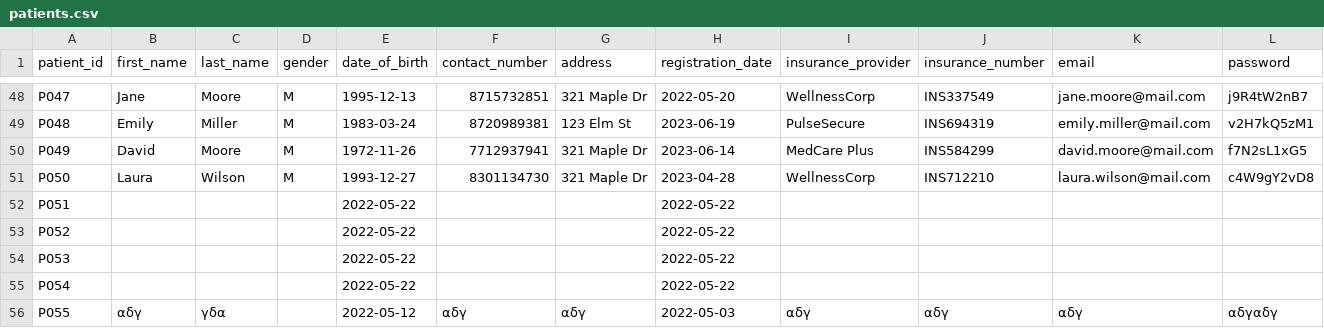
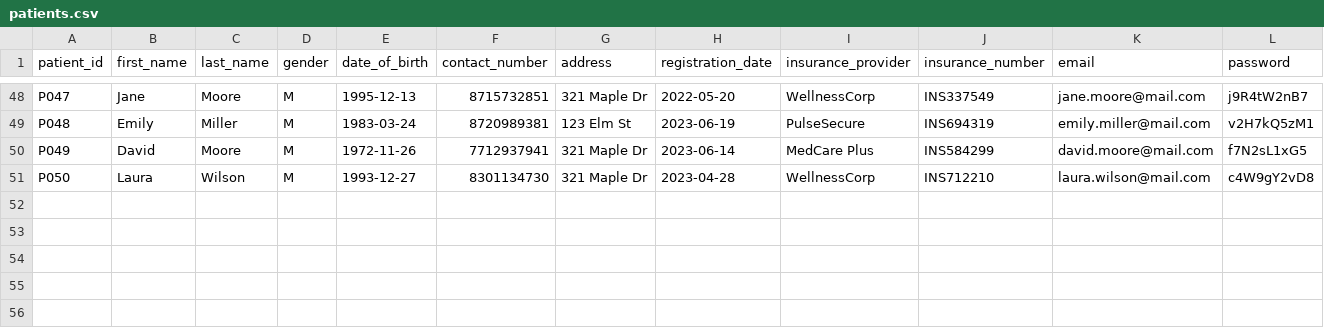
Before and after one commit to thanasisfekas/S3K0-L---9JPRJEGS, a CSV file: Project-code/Data/patients.csv, drawn as a sheet; only a part is shown, gaps mark what is left out; the diff names each change by its address in the sheet, - before the commit and + after, or states it on an @@ line.

```diff
--- a/Project-code/Data/patients.csv
+++ b/Project-code/Data/patients.csv
-row 52: P051 |  |  |  | 2022-05-22 |  |  | 2022-05-22
-row 53: P052 |  |  |  | 2022-05-22 |  |  | 2022-05-22
-row 54: P053 |  |  |  | 2022-05-22 |  |  | 2022-05-22
-row 55: P054 |  |  |  | 2022-05-22 |  |  | 2022-05-22
-row 56: P055 | αδγ | γδα |  | 2022-05-12 | αδγ | αδγ | 2022-05-03 | αδγ | αδγ | αδγ | αδγαδγ
```
Also changed, not shown: 6 other files.
